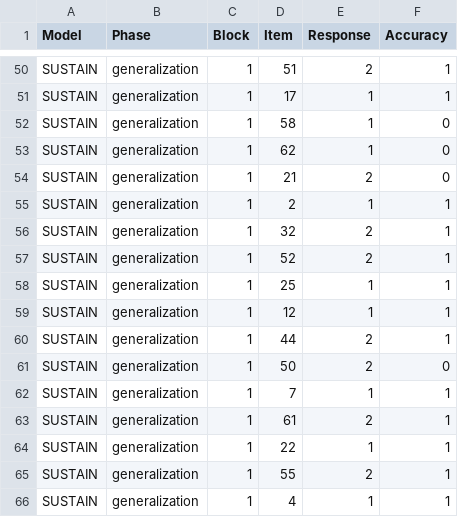
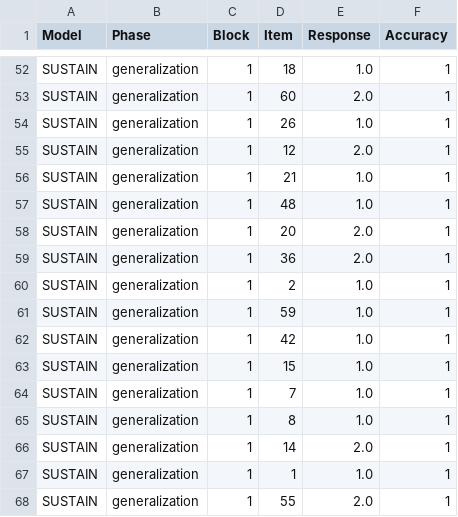
Before and after one commit to SalmaFG/SUSTAIN_EXP, a CSV file: results/results.csv, drawn as a sheet; only a part is shown, gaps mark what is left out; addresses are those after the commit; the diff covers the shown part only; the diff names each change by its address in the sheet, - before the commit and + after, or states it on an @@ line.

```diff
--- a/results/results.csv
+++ b/results/results.csv
-D52 (Item): 51
+D52 (Item): 18
-E52 (Response): 2
+E52 (Response): 1.0
-D53 (Item): 17
+D53 (Item): 60
-E53 (Response): 1
+E53 (Response): 2.0
-D54 (Item): 58
+D54 (Item): 26
-E54 (Response): 1
+E54 (Response): 1.0
-F54:F56 (Accuracy): 0
+F54:F56 (Accuracy): 1
-D55 (Item): 62
+D55 (Item): 12
-E55 (Response): 1
+E55 (Response): 2.0
-E56 (Response): 2
+E56 (Response): 1.0
-D57 (Item): 2
+D57 (Item): 48
-E57 (Response): 1
+E57 (Response): 1.0
-D58 (Item): 32
+D58 (Item): 20
-E58:E59 (Response): 2
+E58:E59 (Response): 2.0
-D59 (Item): 52
+D59 (Item): 36
-D60 (Item): 25
+D60 (Item): 2
-E60:E61 (Response): 1
+E60:E61 (Response): 1.0
-D61 (Item): 12
+D61 (Item): 59
-D62 (Item): 44
+D62 (Item): 42
-E62:E63 (Response): 2
+E62:E63 (Response): 1.0
-D63 (Item): 50
+D63 (Item): 15
-F63 (Accuracy): 0
+F63 (Accuracy): 1
-E64 (Response): 1
+E64 (Response): 1.0
-D65 (Item): 61
+D65 (Item): 8
-E65 (Response): 2
+E65 (Response): 1.0
-D66 (Item): 22
+D66 (Item): 14
-E66 (Response): 1
+E66 (Response): 2.0
-D67 (Item): 55
+D67 (Item): 1
-E67 (Response): 2
+E67 (Response): 1.0
-D68 (Item): 4
+D68 (Item): 55
-E68 (Response): 1
+E68 (Response): 2.0
```
Also changed, not shown: 4 added rows, 4 removed rows, 13 moved rows and 100 edited cells elsewhere in this file, 1 other file.
